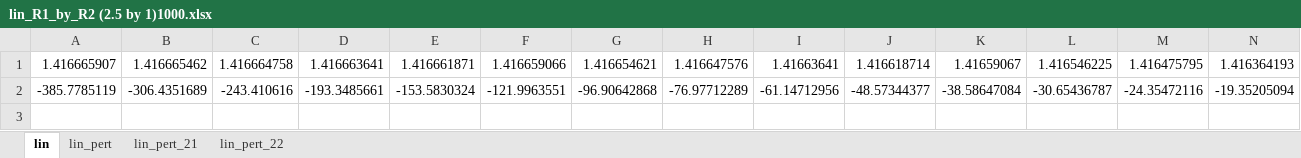
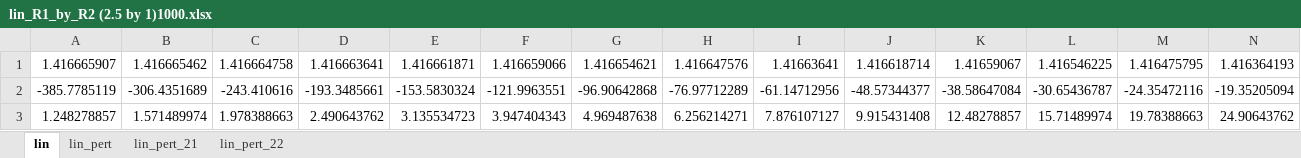
Before and after one commit to Yugal0/fitting-eis-inhomo-electrode, an Excel workbook: lin_R1_by_R2 (2.5 by 1)1000.xlsx, sheet lin, drawn as a sheet; only a part is shown; values as stored, in another font and other column widths than the file's, no borders; rows hold the shown columns only; the diff names each change by its address in the sheet, - before the commit and + after, or states it on an @@ line.

```diff
--- a/lin_R1_by_R2 (2.5 by 1)1000.xlsx (sheet lin)
+++ b/lin_R1_by_R2 (2.5 by 1)1000.xlsx (sheet lin)
+row 3: 1.248278857 | 1.571489974 | 1.978388663 | 2.490643762 | 3.135534723 | 3.947404343 | 4.969487638 | 6.256214271 | 7.876107127 | 9.915431408 | 12.48278857 | 15.71489974 | 19.78388663 | 24.90643762
```
Also changed, not shown: lin_R1_by_R2 (1.1 by 1)1000.xlsx, lin_R1_by_R2 (100 by 1)1000.xlsx, 7 other files.
